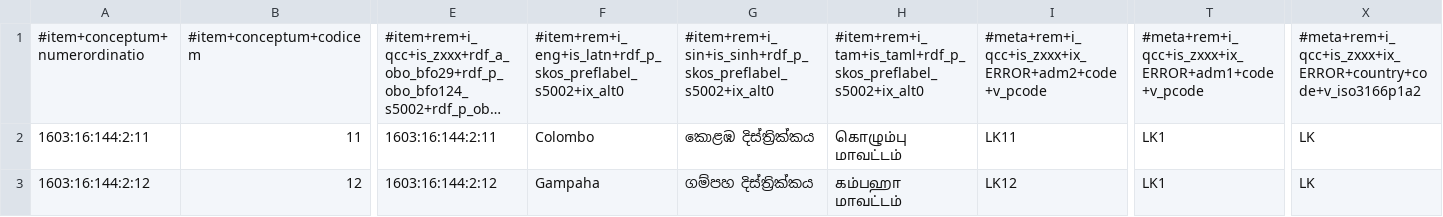
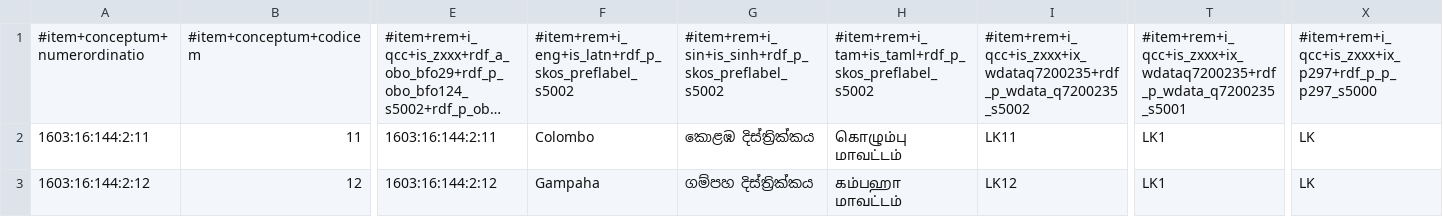
Before and after one commit to MDCIII/1603_16_144, a CSV file: 1603/16/144/2/1603_16_144_2.no1.tm.hxl.csv, drawn as a sheet; only a part is shown, gaps mark what is left out; long unchanged cells end in …; the diff names each change by its address in the sheet, - before the commit and + after, or states it on an @@ line.

```diff
--- a/1603/16/144/2/1603_16_144_2.no1.tm.hxl.csv
+++ b/1603/16/144/2/1603_16_144_2.no1.tm.hxl.csv
-F1: #item+rem+i_eng+is_latn+rdf_p_skos_preflabel_s5002+ix_alt0
+F1: #item+rem+i_eng+is_latn+rdf_p_skos_preflabel_s5002
-G1: #item+rem+i_sin+is_sinh+rdf_p_skos_preflabel_s5002+ix_alt0
+G1: #item+rem+i_sin+is_sinh+rdf_p_skos_preflabel_s5002
-H1: #item+rem+i_tam+is_taml+rdf_p_skos_preflabel_s5002+ix_alt0
+H1: #item+rem+i_tam+is_taml+rdf_p_skos_preflabel_s5002
-I1: #meta+rem+i_qcc+is_zxxx+ix_ERROR+adm2+code+v_pcode
+I1: #item+rem+i_qcc+is_zxxx+ix_wdataq7200235+rdf_p_wdata_q7200235_s5002
-T1: #meta+rem+i_qcc+is_zxxx+ix_ERROR+adm1+code+v_pcode
+T1: #item+rem+i_qcc+is_zxxx+ix_wdataq7200235+rdf_p_wdata_q7200235_s5001
-X1: #meta+rem+i_qcc+is_zxxx+ix_ERROR+country+code+v_iso3166p1a2
+X1: #item+rem+i_qcc+is_zxxx+ix_p297+rdf_p_p_p297_s5000
```
Also changed, not shown: 1603/16/144/0/1603_16_144_0.no1.tm.hxl.csv, 1603/16/144/1/1603_16_144_1.no1.tm.hxl.csv, 22 other files.
